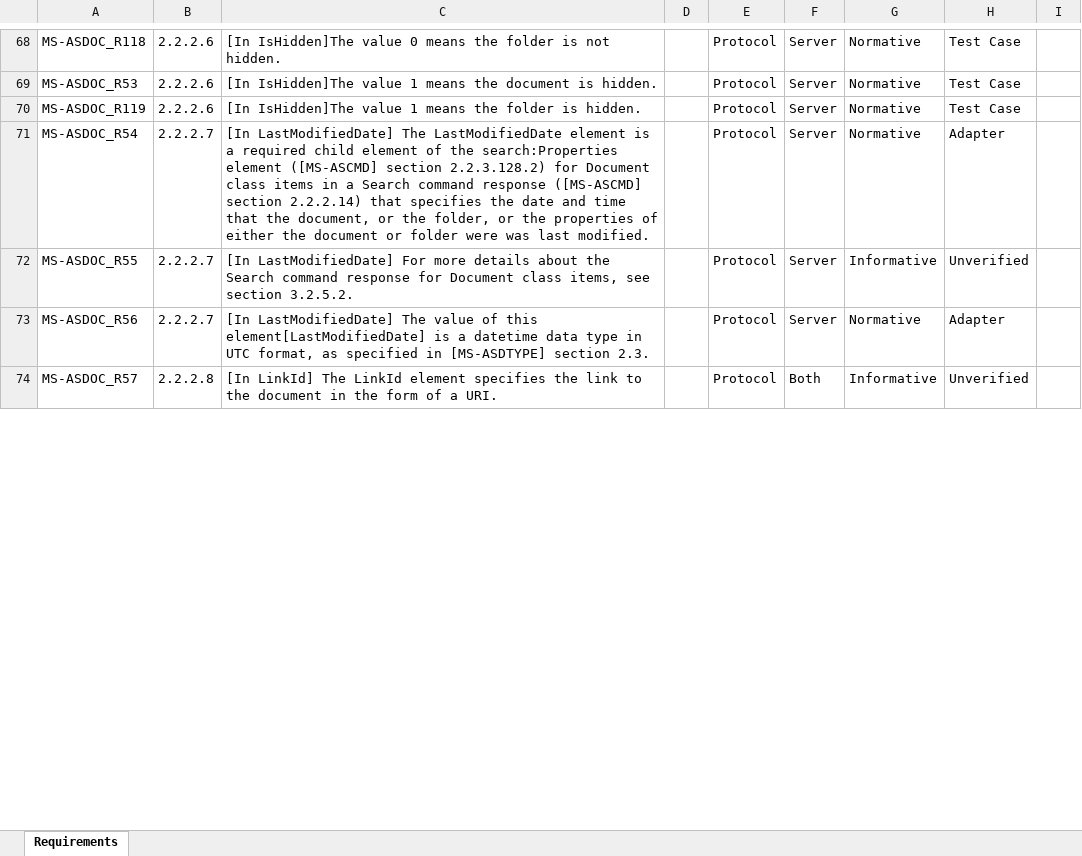
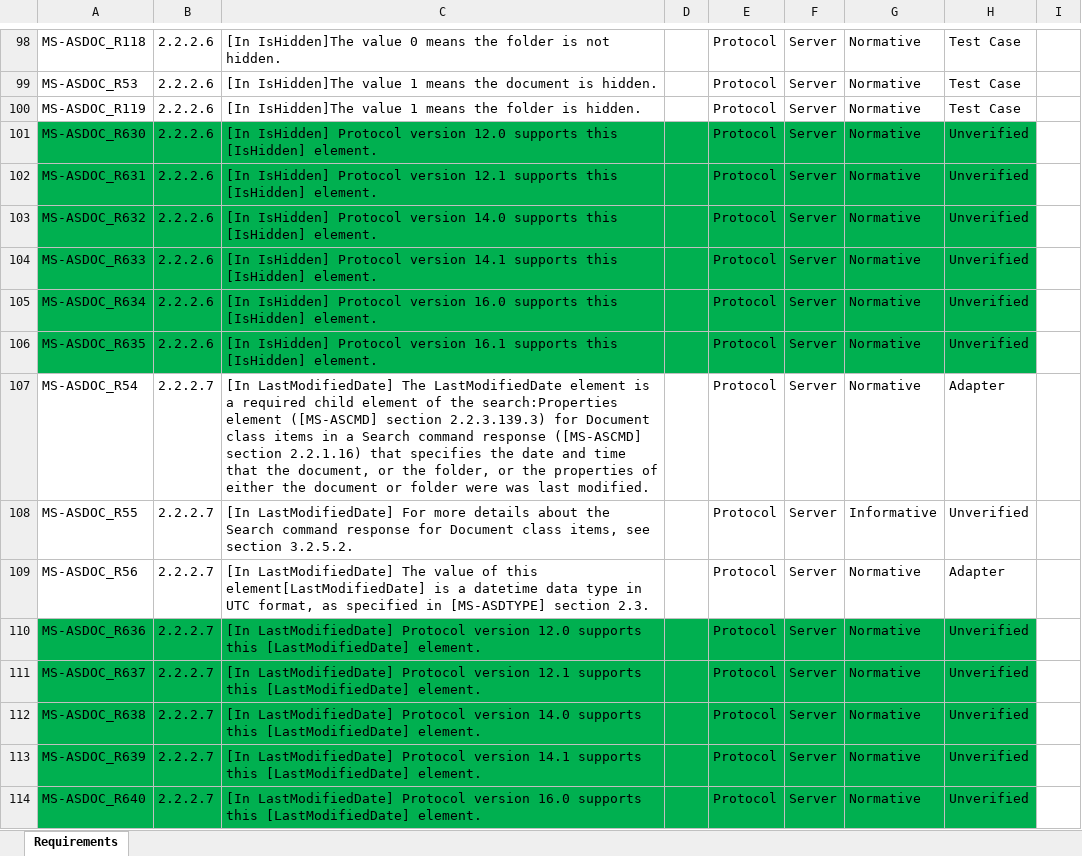
Before and after one commit to OfficeDev/Interop-TestSuites, an Excel workbook: ExchangeActiveSync/Docs/MS-ASDOC/MS-ASDOC_RequirementSpecification.xlsx, sheet Requirements, drawn as a sheet; only a part is shown, gaps mark what is left out; the shorter side is filled out with more unchanged rows; values as stored, in another font and other column widths than the file's, no borders; conditional formats and table styles not drawn; addresses are those after the commit; the diff covers the shown part only; the diff names each change by its address in the sheet, - before the commit and + after, or states it on an @@ line.

Commit message:
Updated MS_ASDOC RS and added md files.

```diff
--- a/ExchangeActiveSync/Docs/MS-ASDOC/MS-ASDOC_RequirementSpecification.xlsx (sheet Requirements)
+++ b/ExchangeActiveSync/Docs/MS-ASDOC/MS-ASDOC_RequirementSpecification.xlsx (sheet Requirements)
+row 101: MS-ASDOC_R630 | 2.2.2.6 | [In IsHidden] Protocol version 12.0 supports this [IsHidden] element. |  | Protocol | Server | Normative | Unverified
+row 102: MS-ASDOC_R631 | 2.2.2.6 | [In IsHidden] Protocol version 12.1 supports this [IsHidden] element. |  | Protocol | Server | Normative | Unverified
+row 103: MS-ASDOC_R632 | 2.2.2.6 | [In IsHidden] Protocol version 14.0 supports this [IsHidden] element. |  | Protocol | Server | Normative | Unverified
+row 104: MS-ASDOC_R633 | 2.2.2.6 | [In IsHidden] Protocol version 14.1 supports this [IsHidden] element. |  | Protocol | Server | Normative | Unverified
+row 105: MS-ASDOC_R634 | 2.2.2.6 | [In IsHidden] Protocol version 16.0 supports this [IsHidden] element. |  | Protocol | Server | Normative | Unverified
+row 106: MS-ASDOC_R635 | 2.2.2.6 | [In IsHidden] Protocol version 16.1 supports this [IsHidden] element. |  | Protocol | Server | Normative | Unverified
-C107: …([MS-ASCMD] section 2.2.3.128.2) for Document class items in a Search command response ([MS-ASCMD] section 2.2.2.14) that specifies…
+C107: …([MS-ASCMD] section 2.2.3.139.3) for Document class items in a Search command response ([MS-ASCMD] section 2.2.1.16) that specifies…
+row 110: MS-ASDOC_R636 | 2.2.2.7 | [In LastModifiedDate] Protocol version 12.0 supports this [LastModifiedDate] element. |  | Protocol | Server | Normative | Unverified
+row 111: MS-ASDOC_R637 | 2.2.2.7 | [In LastModifiedDate] Protocol version 12.1 supports this [LastModifiedDate] element. |  | Protocol | Server | Normative | Unverified
+row 112: MS-ASDOC_R638 | 2.2.2.7 | [In LastModifiedDate] Protocol version 14.0 supports this [LastModifiedDate] element. |  | Protocol | Server | Normative | Unverified
+row 113: MS-ASDOC_R639 | 2.2.2.7 | [In LastModifiedDate] Protocol version 14.1 supports this [LastModifiedDate] element. |  | Protocol | Server | Normative | Unverified
+row 114: MS-ASDOC_R640 | 2.2.2.7 | [In LastModifiedDate] Protocol version 16.0 supports this [LastModifiedDate] element. |  | Protocol | Server | Normative | Unverified
```
Also changed, not shown: 37 added rows and 47 edited cells elsewhere in this sheet, 2 other files.
